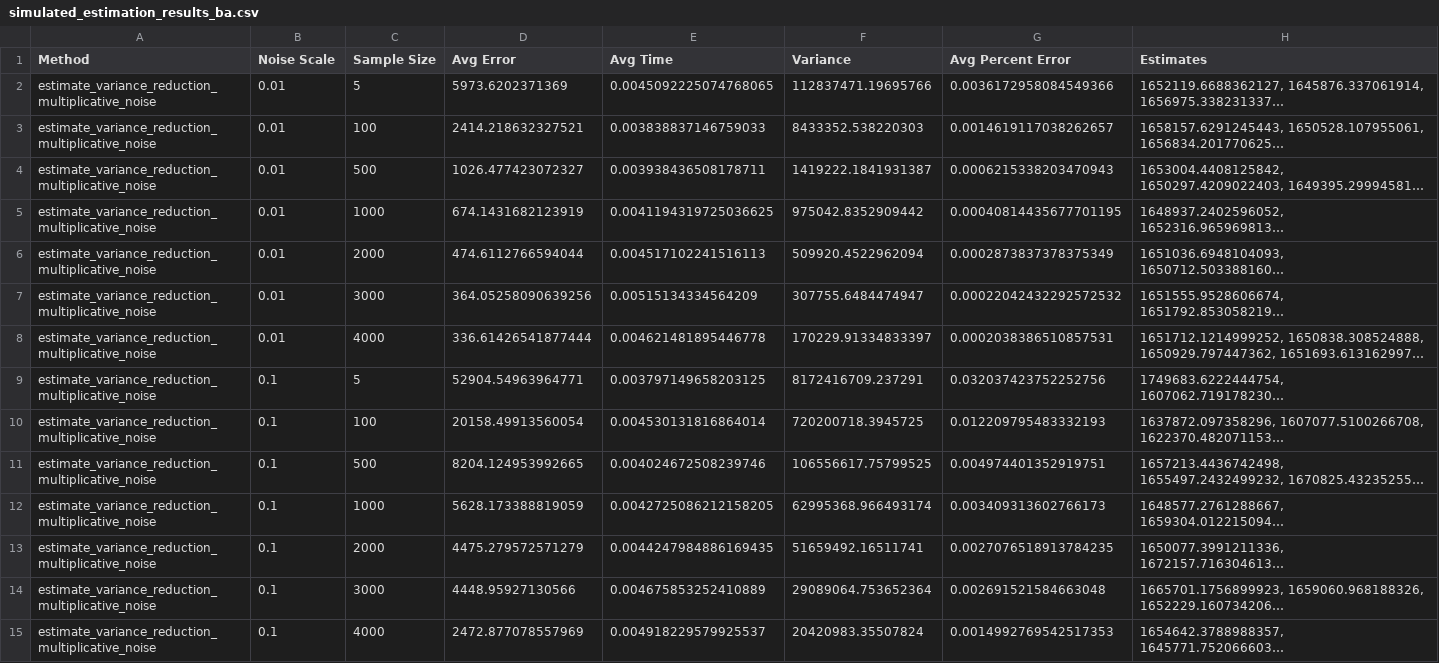
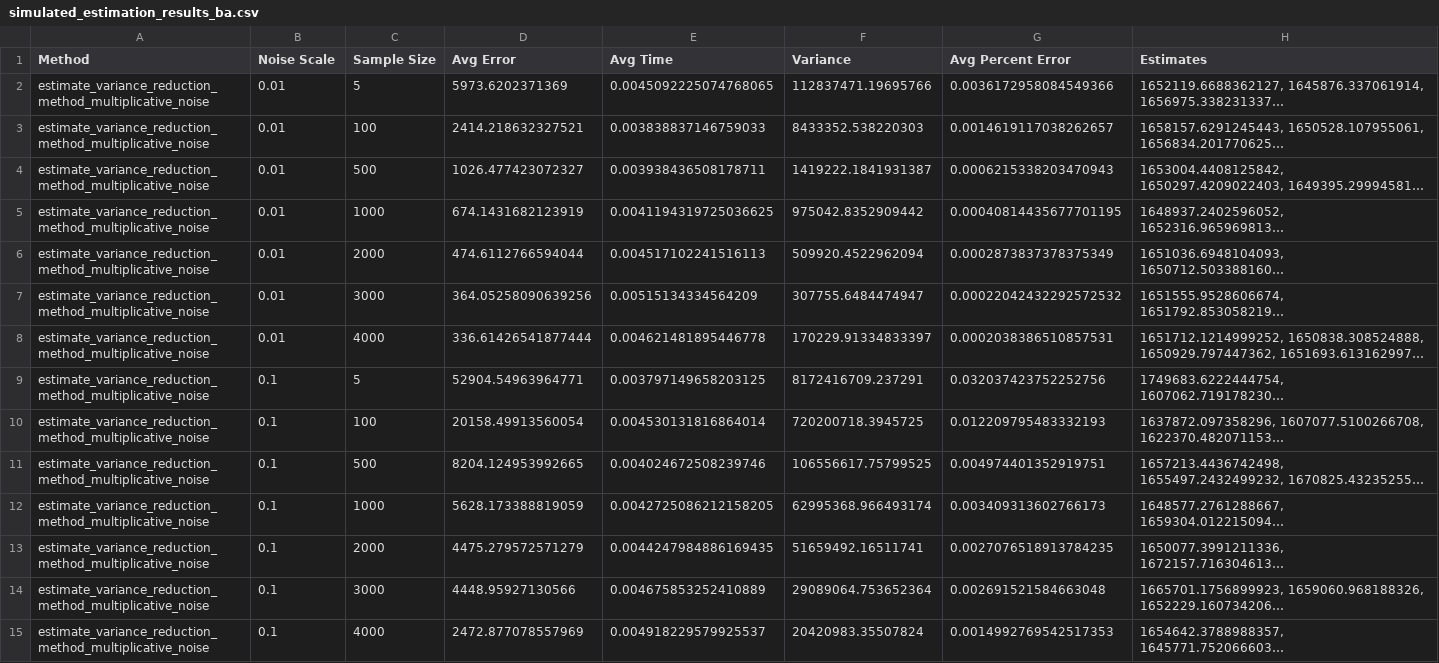
Before and after one commit to sophia-hubscher/triangle-counting, a CSV file: results/simulated_estimation_results_ba.csv, drawn as a sheet; only a part is shown; long unchanged cells end in …; the diff covers the shown part only; the diff names each change by its address in the sheet, - before the commit and + after, or states it on an @@ line.

Commit message:
Plot simulated data

```diff
--- a/results/simulated_estimation_results_ba.csv
+++ b/results/simulated_estimation_results_ba.csv
-A2:A15 (Method): estimate_variance_reduction_multiplicative_noise
+A2:A15 (Method): estimate_variance_reduction_method_multiplicative_noise
```
Also changed, not shown: 21 edited cells elsewhere in this file, results/simulated_estimation_results_GrQc.csv, 41 other files.
